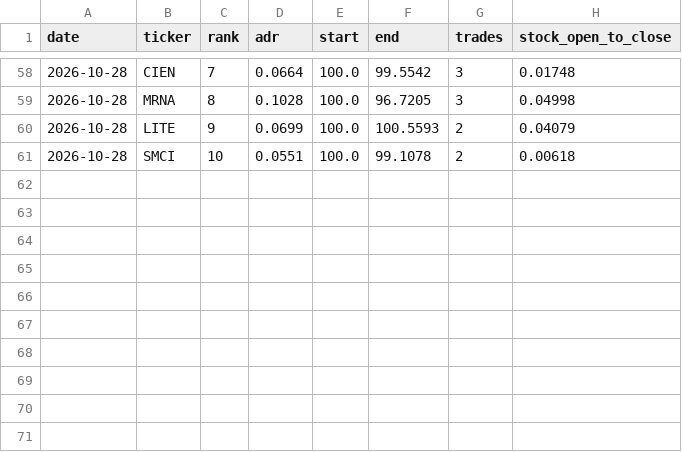
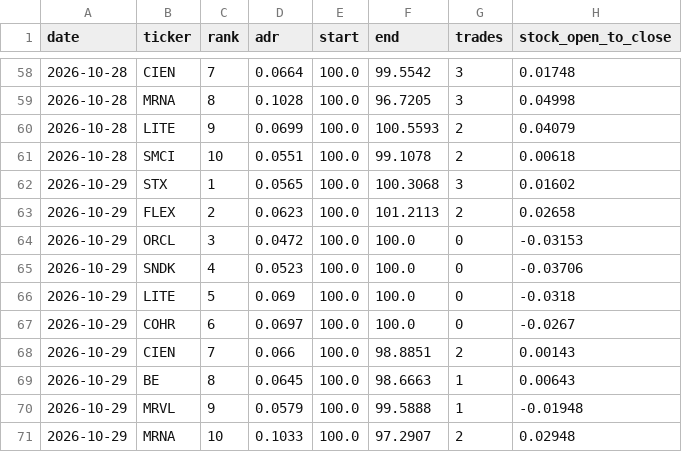
Before and after one commit to jasonmatt1112-coder/SRanker, a CSV file: data/stock_ranker_history_live.csv, drawn as a sheet; only a part is shown, gaps mark what is left out; the diff names each change by its address in the sheet, - before the commit and + after, or states it on an @@ line.

```diff
--- a/data/stock_ranker_history_live.csv
+++ b/data/stock_ranker_history_live.csv
+row 62: 2026-10-29 | STX | 1 | 0.0565 | 100.0 | 100.3068 | 3 | 0.01602
+row 63: 2026-10-29 | FLEX | 2 | 0.0623 | 100.0 | 101.2113 | 2 | 0.02658
+row 64: 2026-10-29 | ORCL | 3 | 0.0472 | 100.0 | 100.0 | 0 | -0.03153
+row 65: 2026-10-29 | SNDK | 4 | 0.0523 | 100.0 | 100.0 | 0 | -0.03706
+row 66: 2026-10-29 | LITE | 5 | 0.069 | 100.0 | 100.0 | 0 | -0.0318
+row 67: 2026-10-29 | COHR | 6 | 0.0697 | 100.0 | 100.0 | 0 | -0.0267
+row 68: 2026-10-29 | CIEN | 7 | 0.066 | 100.0 | 98.8851 | 2 | 0.00143
+row 69: 2026-10-29 | BE | 8 | 0.0645 | 100.0 | 98.6663 | 1 | 0.00643
+row 70: 2026-10-29 | MRVL | 9 | 0.0579 | 100.0 | 99.5888 | 1 | -0.01948
+row 71: 2026-10-29 | MRNA | 10 | 0.1033 | 100.0 | 97.2907 | 2 | 0.02948
```
Also changed, not shown: data/stock_ranker_history.csv, data/stock_ranker_history_live_trades.csv, 3 other files.
